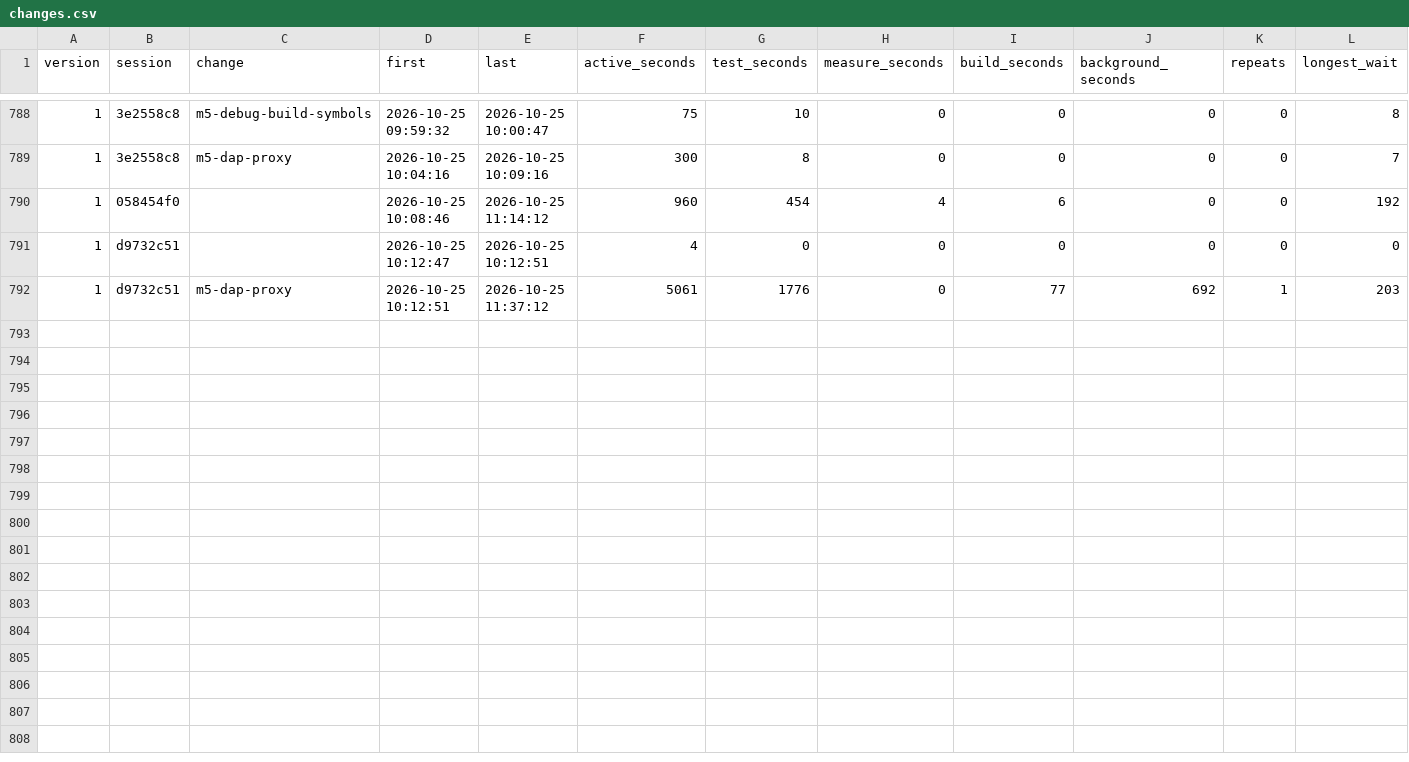
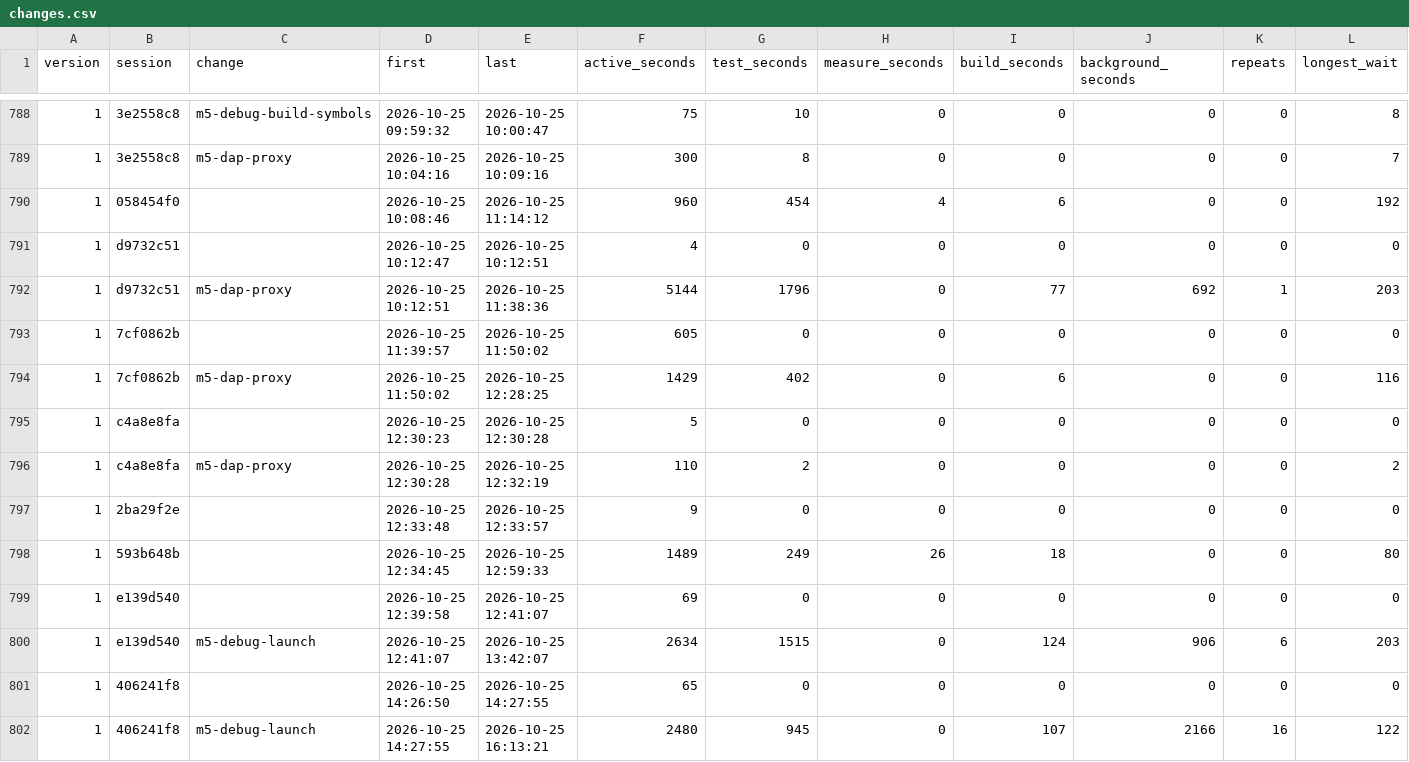
Before and after one commit to davidshq/QB64Rust, a CSV file: tools/testtime/changes.csv, drawn as a sheet; only a part is shown, gaps mark what is left out; rows hold the shown columns only; the diff names each change by its address in the sheet, - before the commit and + after, or states it on an @@ line.

Commit message:
Debug from VS Code: F5 and Debug build with qb64rust --debug and start qb64rust dap (M5, m5-debug-launch)
- Extension: a qb64rust debugger (launch attributes, initial configuration, snippet), a build before launch through the Build path, refused when the build is not by qb64rust, F5 with no launch.json, the qb64rust.debug command, unavailable in untrusted workspaces
- Unit tests of how a configuration is resolved; an integration test that debugs debug_me.bas
- dap: launch and test support changes
- Test-environment items closed: screen/c15_resize rewritten and recorded again; the SHELL hang of g12_game.files noted, not acted on (DECISIONS.md)
- Docs: STATUS, ROADMAP, crates/README, vscode README/DEVELOPMENT/CHANGELOG; testtime record

```diff
--- a/tools/testtime/changes.csv
+++ b/tools/testtime/changes.csv
-E792 (last): 2026-10-25 11:37:12
+E792 (last): 2026-10-25 11:38:36
-F792 (active_seconds): 5061
+F792 (active_seconds): 5144
-G792 (test_seconds): 1776
+G792 (test_seconds): 1796
+row 793: 1 | 7cf0862b |  | 2026-10-25 11:39:57 | 2026-10-25 11:50:02 | 605 | 0 | 0 | 0 | 0 | 0 | 0
+row 794: 1 | 7cf0862b | m5-dap-proxy | 2026-10-25 11:50:02 | 2026-10-25 12:28:25 | 1429 | 402 | 0 | 6 | 0 | 0 | 116
+row 795: 1 | c4a8e8fa |  | 2026-10-25 12:30:23 | 2026-10-25 12:30:28 | 5 | 0 | 0 | 0 | 0 | 0 | 0
+row 796: 1 | c4a8e8fa | m5-dap-proxy | 2026-10-25 12:30:28 | 2026-10-25 12:32:19 | 110 | 2 | 0 | 0 | 0 | 0 | 2
+row 797: 1 | 2ba29f2e |  | 2026-10-25 12:33:48 | 2026-10-25 12:33:57 | 9 | 0 | 0 | 0 | 0 | 0 | 0
+row 798: 1 | 593b648b |  | 2026-10-25 12:34:45 | 2026-10-25 12:59:33 | 1489 | 249 | 26 | 18 | 0 | 0 | 80
+row 799: 1 | e139d540 |  | 2026-10-25 12:39:58 | 2026-10-25 12:41:07 | 69 | 0 | 0 | 0 | 0 | 0 | 0
+row 800: 1 | e139d540 | m5-debug-launch | 2026-10-25 12:41:07 | 2026-10-25 13:42:07 | 2634 | 1515 | 0 | 124 | 906 | 6 | 203
+row 801: 1 | 406241f8 |  | 2026-10-25 14:26:50 | 2026-10-25 14:27:55 | 65 | 0 | 0 | 0 | 0 | 0 | 0
+row 802: 1 | 406241f8 | m5-debug-launch | 2026-10-25 14:27:55 | 2026-10-25 16:13:21 | 2480 | 945 | 0 | 107 | 2166 | 16 | 122
```
Also changed, not shown: tools/testtime/activity.csv, tools/testtime/sessions.csv, 35 other files.
